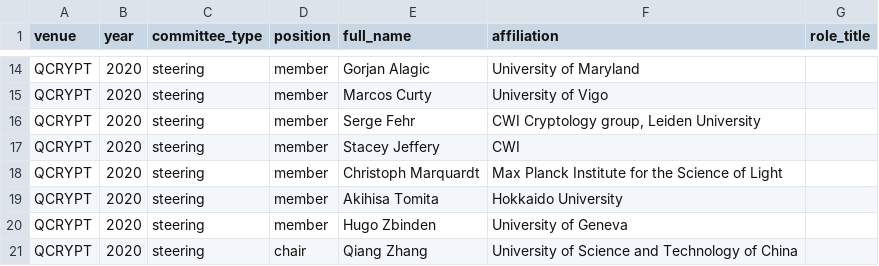
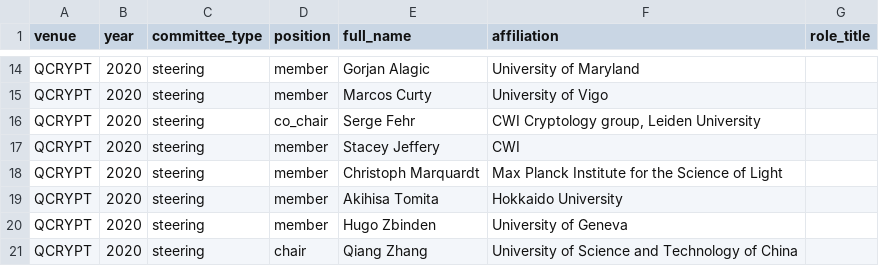
Before and after one commit to IAQI/QuantumDB, a CSV file: data/conferences/qcrypt_2020/committees.csv, drawn as a sheet; only a part is shown, gaps mark what is left out.

```diff
--- a/data/conferences/qcrypt_2020/committees.csv
+++ b/data/conferences/qcrypt_2020/committees.csv
@@ -15,3 +15,3 @@ QCRYPT,2020,steering,member,Gorjan Alagic,University of Maryland,
 QCRYPT,2020,steering,member,Marcos Curty,University of Vigo,
-QCRYPT,2020,steering,member,Serge Fehr,"CWI Cryptology group, Leiden University",
+QCRYPT,2020,steering,co_chair,Serge Fehr,"CWI Cryptology group, Leiden University",
 QCRYPT,2020,steering,member,Stacey Jeffery,CWI,
```
Also changed, not shown: data/conferences/qcrypt_2020/business_meeting.csv, data/conferences/qcrypt_2021/business_meeting.csv, 4 other files.
